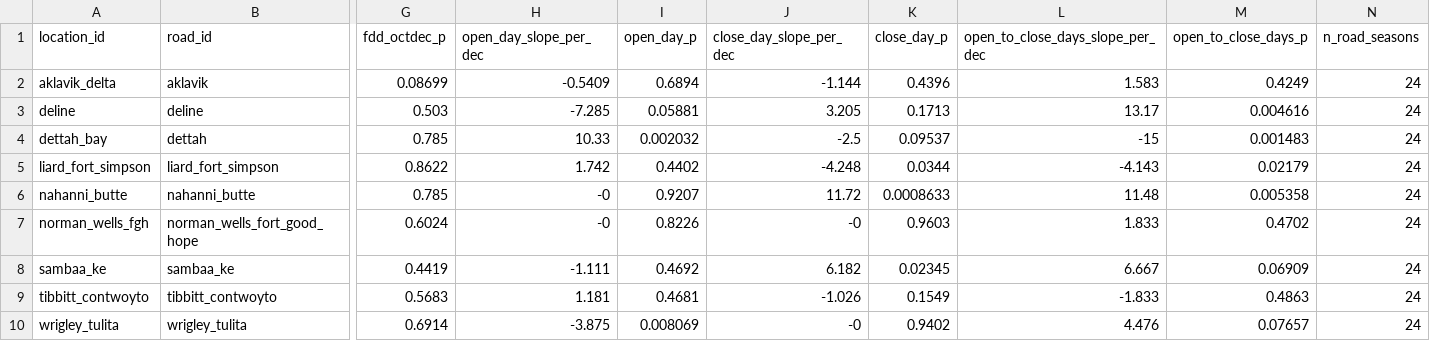
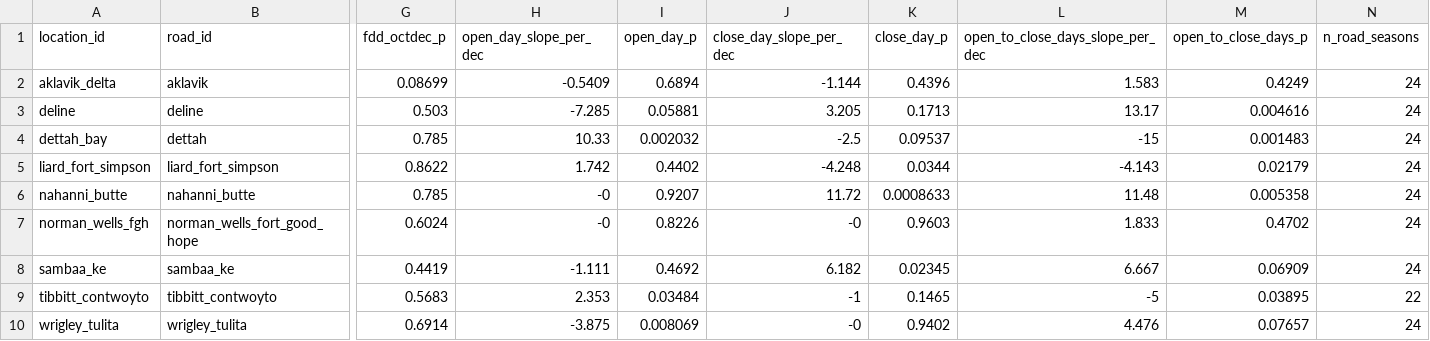
Before and after one commit to aneesh-6220/frostline, a CSV file: UI/data_real/corridor_panel.csv, drawn as a sheet; only a part is shown, gaps mark what is left out; the diff names each change by its address in the sheet, - before the commit and + after, or states it on an @@ line.

```diff
--- a/UI/data_real/corridor_panel.csv
+++ b/UI/data_real/corridor_panel.csv
-H9 (open_day_slope_per_dec): 1.181
+H9 (open_day_slope_per_dec): 2.353
-I9 (open_day_p): 0.4681
+I9 (open_day_p): 0.03484
-J9 (close_day_slope_per_dec): -1.026
+J9 (close_day_slope_per_dec): -1
-K9 (close_day_p): 0.1549
+K9 (close_day_p): 0.1465
-L9 (open_to_close_days_slope_per_dec): -1.833
+L9 (open_to_close_days_slope_per_dec): -5
-M9 (open_to_close_days_p): 0.4863
+M9 (open_to_close_days_p): 0.03895
-N9 (n_road_seasons): 24
+N9 (n_road_seasons): 22
```
Also changed, not shown: UI/data_real/extended_trends.csv, UI/data_real/trends.csv, 30 other files.
